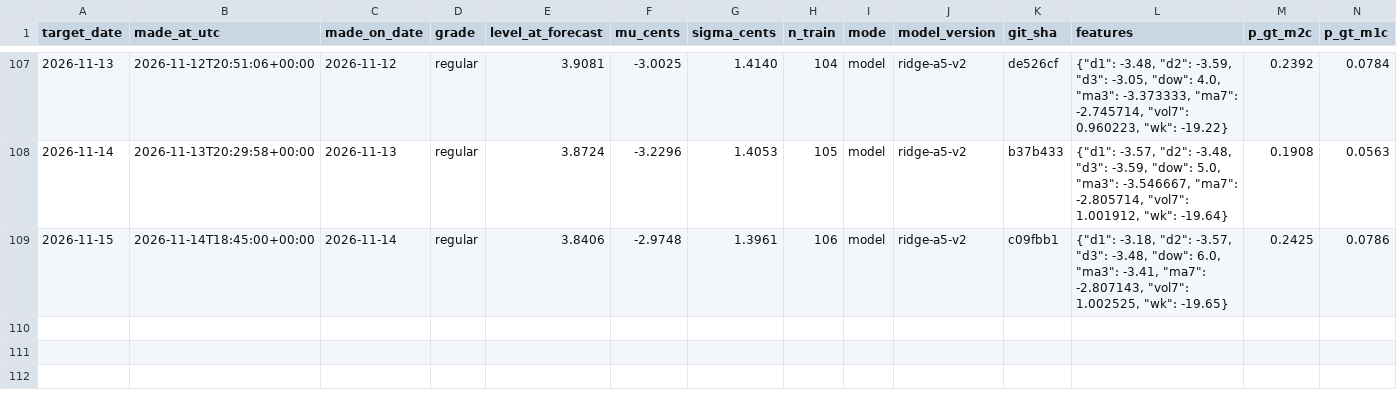
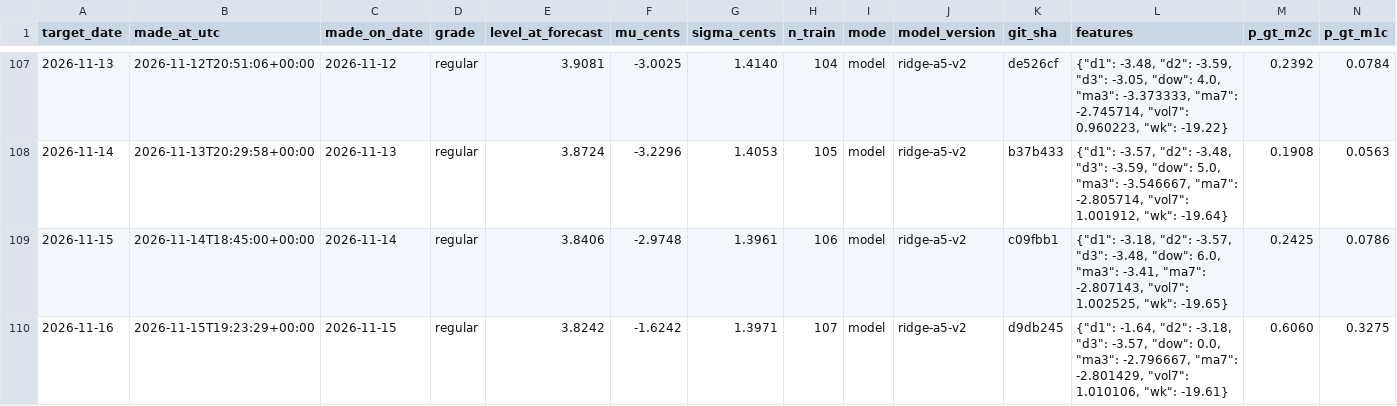
Before and after one commit to parallax-parking/daily-gas-prices, a CSV file: data/forecasts.csv, drawn as a sheet; only a part is shown, gaps mark what is left out; rows hold the shown columns only; the diff names each change by its address in the sheet, - before the commit and + after, or states it on an @@ line.

```diff
--- a/data/forecasts.csv
+++ b/data/forecasts.csv
+row 110: 2026-11-16 | 2026-11-15T19:23:29+00:00 | 2026-11-15 | regular | 3.8242 | -1.6242 | 1.3971 | 107 | model | ridge-a5-v2 | d9db245 | {"d1": -1.64, "d2": -3.18, "d3": -3.57, "dow": 0.0, "ma3": -2.796667, "ma7": -2.801429, "vol7": 1.010106, "wk": -19.61} | 0.6060 | 0.3275
```
Also changed, not shown: data/aaa_national_average.csv, 2 other files.
